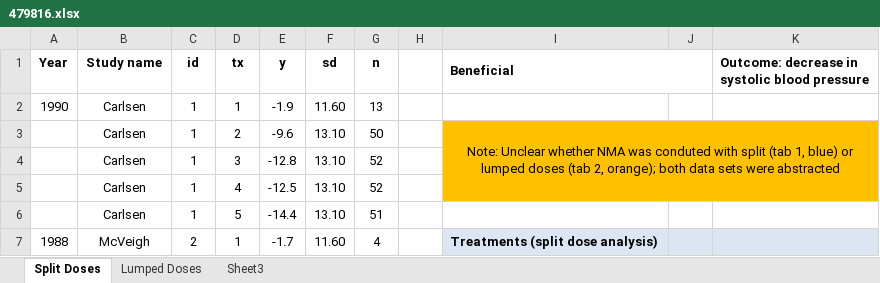
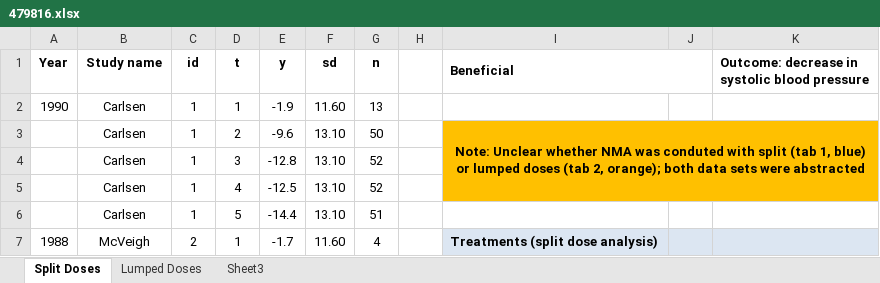
Before and after one commit to esm-ispm-unibe-ch/nmadata, an Excel workbook: nmadb/479816.xlsx, sheet Split Doses, drawn as a sheet; only a part is shown; values as stored, in another font and other column widths than the file's, no borders; the diff names each change by its address in the sheet, - before the commit and + after, or states it on an @@ line.

```diff
--- a/nmadb/479816.xlsx (sheet Split Doses)
+++ b/nmadb/479816.xlsx (sheet Split Doses)
-D1: tx
+D1: t
-I3 bold: off
+I3 bold: on
```
Also changed, not shown: nmadb/473269.xlsx, nmadb/479531.xlsx, 6 other files.
